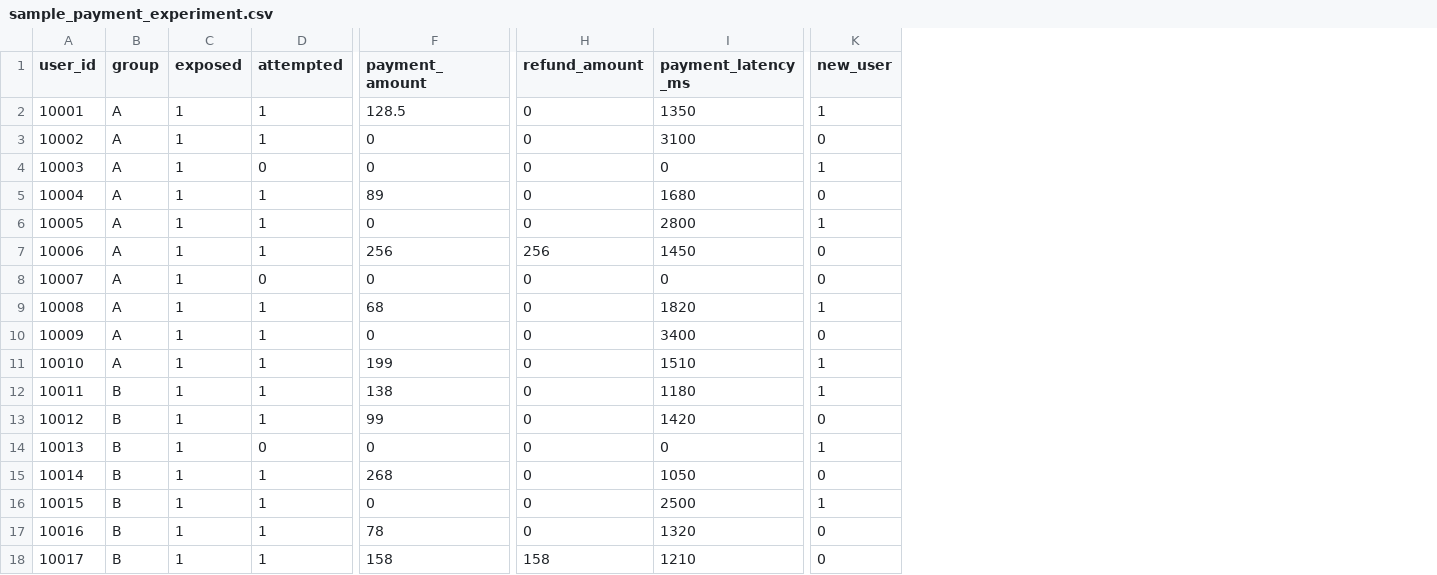
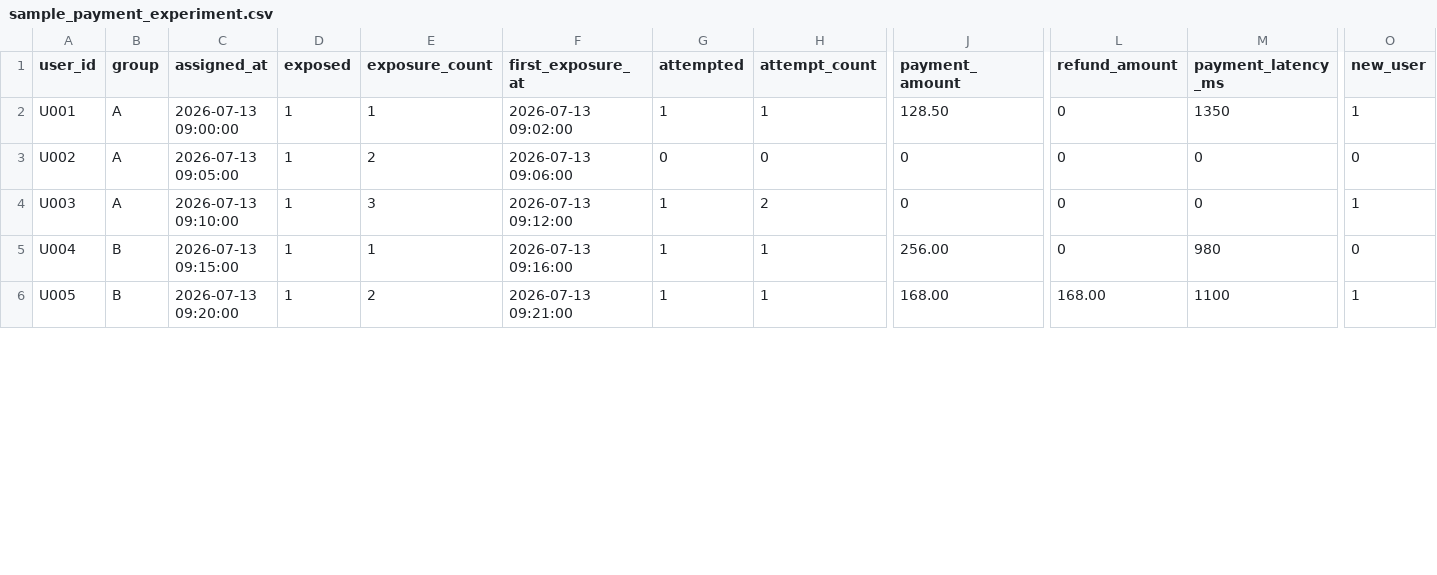
Before and after one commit to XiaoYuxiang2004/experimentmind, a CSV file: data/sample_payment_experiment.csv, drawn as a sheet; only a part is shown, gaps mark what is left out; removed rows and columns are numbered as before the commit, all else as after; rows hold the shown columns only; the diff covers the shown part only; the diff names each change by its address in the sheet, - before the commit and + after, or states it on an @@ line.

```diff
--- a/data/sample_payment_experiment.csv
+++ b/data/sample_payment_experiment.csv
+column C (assigned_at), rows 2-6: 2026-07-13 09:00:00 | 2026-07-13 09:05:00 | 2026-07-13 09:10:00 | 2026-07-13 09:15:00 | 2026-07-13 09:20:00
+column E (exposure_count), rows 2-6: 1 | 2 | 3 | 1 | 2
+column F (first_exposure_at), rows 2-6: 2026-07-13 09:02:00 | 2026-07-13 09:06:00 | 2026-07-13 09:12:00 | 2026-07-13 09:16:00 | 2026-07-13 09:21:00
+column H (attempt_count), rows 2-6: 1 | 0 | 2 | 1 | 1
-A2 (user_id): 10001
+A2 (user_id): U001
-J2 (payment_amount): 128.5
+J2 (payment_amount): 128.50
-A3 (user_id): 10002
+A3 (user_id): U002
-G3 (attempted): 1
+G3 (attempted): 0
-M3 (payment_latency_ms): 3100
+M3 (payment_latency_ms): 0
-A4 (user_id): 10003
+A4 (user_id): U003
-G4 (attempted): 0
+G4 (attempted): 1
-row 5: 10004 | A | 1 | 1 | 89 | 0 | 1680 | 0
-row 6: 10005 | A | 1 | 1 | 0 | 0 | 2800 | 1
-row 7: 10006 | A | 1 | 1 | 256 | 256 | 1450 | 0
-row 8: 10007 | A | 1 | 0 | 0 | 0 | 0 | 0
-row 9: 10008 | A | 1 | 1 | 68 | 0 | 1820 | 1
-row 10: 10009 | A | 1 | 1 | 0 | 0 | 3400 | 0
-row 11: 10010 | A | 1 | 1 | 199 | 0 | 1510 | 1
-row 12: 10011 | B | 1 | 1 | 138 | 0 | 1180 | 1
-row 13: 10012 | B | 1 | 1 | 99 | 0 | 1420 | 0
-row 14: 10013 | B | 1 | 0 | 0 | 0 | 0 | 1
-A5 (user_id): 10014
+A5 (user_id): U004
-J5 (payment_amount): 268
+J5 (payment_amount): 256.00
-M5 (payment_latency_ms): 1050
+M5 (payment_latency_ms): 980
-row 16: 10015 | B | 1 | 1 | 0 | 0 | 2500 | 1
-row 17: 10016 | B | 1 | 1 | 78 | 0 | 1320 | 0
-A6 (user_id): 10017
+A6 (user_id): U005
-J6 (payment_amount): 158
+J6 (payment_amount): 168.00
-L6 (refund_amount): 158
+L6 (refund_amount): 168.00
-M6 (payment_latency_ms): 1210
+M6 (payment_latency_ms): 1100
-O6 (new_user): 0
+O6 (new_user): 1
```
Also changed, not shown: 2 removed rows and 3 edited cells elsewhere in this file, 3 other files.
